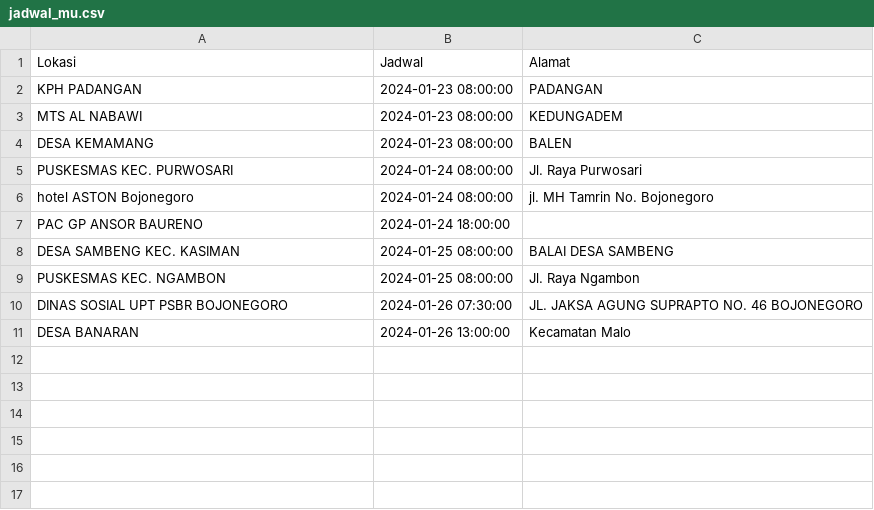
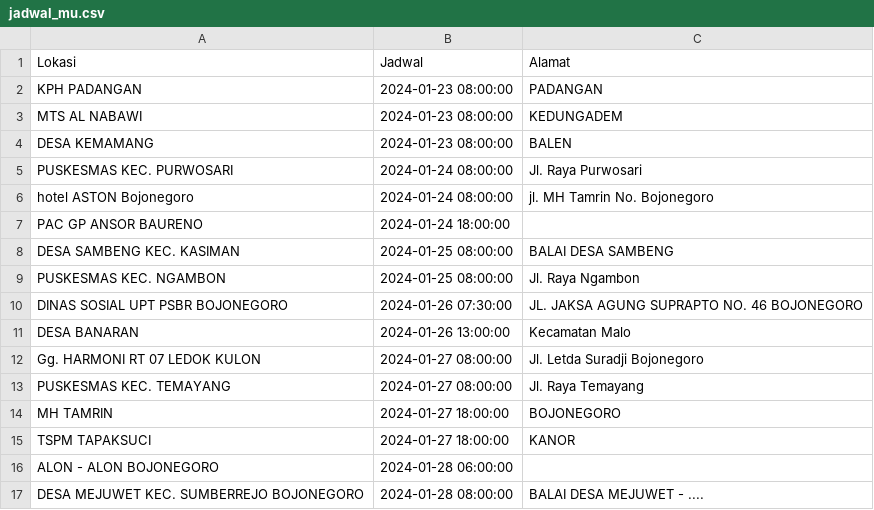
Before and after one commit to uddpmibojonegoro/mobile-unit-schedule, a CSV file: jadwal_mu.csv, drawn as a sheet.

Commit message:
update Sel Jan 23 10:00:01 WIB 2024

```diff
--- a/jadwal_mu.csv
+++ b/jadwal_mu.csv
@@ -11 +11,7 @@ Lokasi;Jadwal;Alamat
 "DESA BANARAN ";"2024-01-26 13:00:00";"Kecamatan Malo"
+"Gg. HARMONI RT 07 LEDOK KULON";"2024-01-27 08:00:00";"Jl. Letda Suradji Bojonegoro"
+"PUSKESMAS KEC. TEMAYANG ";"2024-01-27 08:00:00";"Jl. Raya Temayang"
+"MH TAMRIN";"2024-01-27 18:00:00";BOJONEGORO
+"TSPM TAPAKSUCI";"2024-01-27 18:00:00";KANOR
+"ALON - ALON BOJONEGORO";"2024-01-28 06:00:00";
+"DESA MEJUWET KEC. SUMBERREJO BOJONEGORO";"2024-01-28 08:00:00";"BALAI DESA MEJUWET - ...."
```
